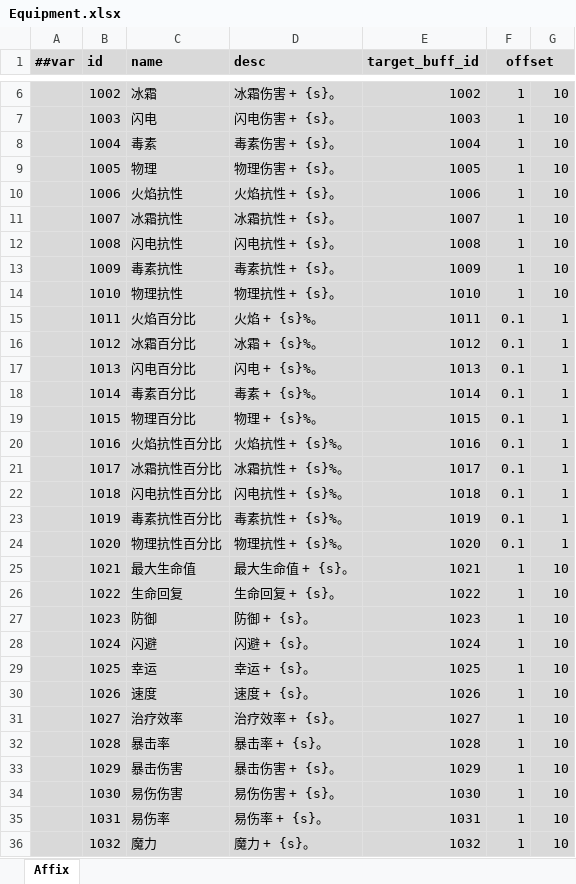
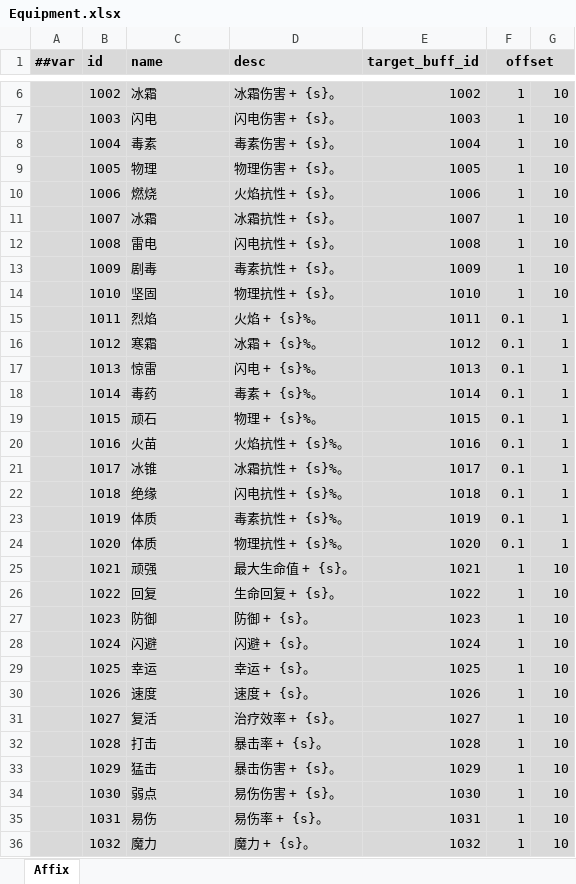
Before and after one commit to Abab-bk/AwesomeRPG, an Excel workbook: DataBase/Datas/Equipment.xlsx, sheet Affix, drawn as a sheet; only a part is shown, gaps mark what is left out; values as stored, in another font and other column widths than the file's, no borders; the diff covers the shown part only; the diff names each change by its address in the sheet, - before the commit and + after, or states it on an @@ line.

```diff
--- a/DataBase/Datas/Equipment.xlsx (sheet Affix)
+++ b/DataBase/Datas/Equipment.xlsx (sheet Affix)
-C10 (name): 火焰抗性
+C10 (name): 燃烧
-C11 (name): 冰霜抗性
+C11 (name): 冰霜
-C12 (name): 闪电抗性
+C12 (name): 雷电
-C13 (name): 毒素抗性
+C13 (name): 剧毒
-C14 (name): 物理抗性
+C14 (name): 坚固
-C15 (name): 火焰百分比
+C15 (name): 烈焰
-C16 (name): 冰霜百分比
+C16 (name): 寒霜
-C17 (name): 闪电百分比
+C17 (name): 惊雷
-C18 (name): 毒素百分比
+C18 (name): 毒药
-C19 (name): 物理百分比
+C19 (name): 顽石
-C20 (name): 火焰抗性百分比
+C20 (name): 火苗
-C21 (name): 冰霜抗性百分比
+C21 (name): 冰锥
-C22 (name): 闪电抗性百分比
+C22 (name): 绝缘
-C23 (name): 毒素抗性百分比
+C23 (name): 体质
-C24 (name): 物理抗性百分比
+C24 (name): 体质
-C25 (name): 最大生命值
+C25 (name): 顽强
-C26 (name): 生命回复
+C26 (name): 回复
-C31 (name): 治疗效率
+C31 (name): 复活
-C32 (name): 暴击率
+C32 (name): 打击
-C33 (name): 暴击伤害
+C33 (name): 猛击
-C34 (name): 易伤伤害
+C34 (name): 弱点
-C35 (name): 易伤率
+C35 (name): 易伤
```
Also changed, not shown: 20 edited cells elsewhere in this sheet, DataBase/Datas/Buffs.xlsx, 10 other files.
